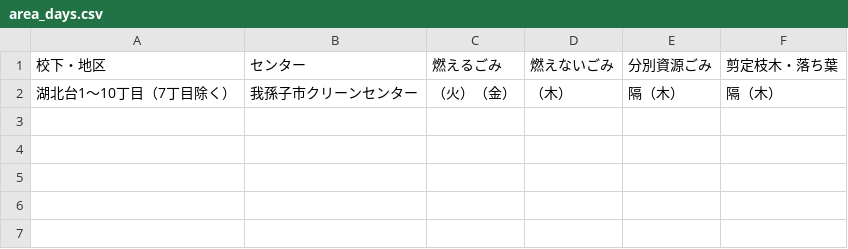
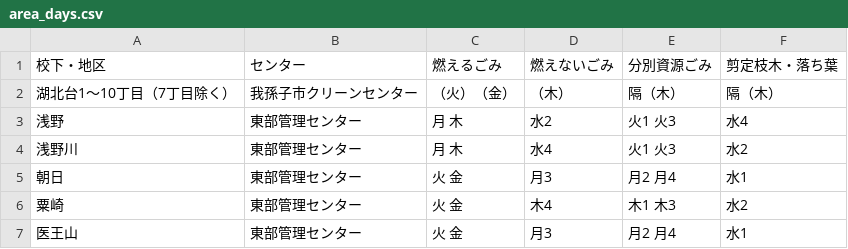
Before and after one commit to apisceranajp/5374, a CSV file: data/area_days.csv, drawn as a sheet; the diff names each change by its address in the sheet, - before the commit and + after, or states it on an @@ line.

Commit message:
Update area_days.csv

```diff
--- a/data/area_days.csv
+++ b/data/area_days.csv
+row 3: 浅野 | 東部管理センター | 月 木 | 水2 | 火1 火3 | 水4
+row 4: 浅野川 | 東部管理センター | 月 木 | 水4 | 火1 火3 | 水2
+row 5: 朝日 | 東部管理センター | 火 金 | 月3 | 月2 月4 | 水1
+row 6: 粟崎 | 東部管理センター | 火 金 | 木4 | 木1 木3 | 水2
+row 7: 医王山 | 東部管理センター | 火 金 | 月3 | 月2 月4 | 水1
```
